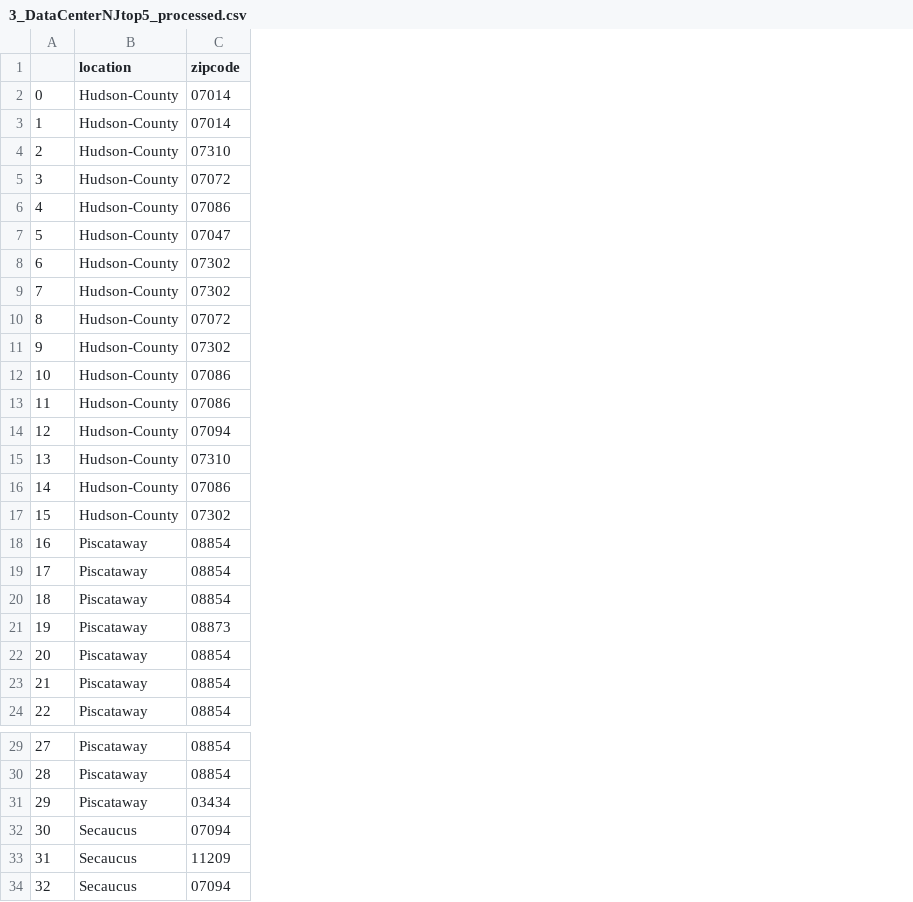
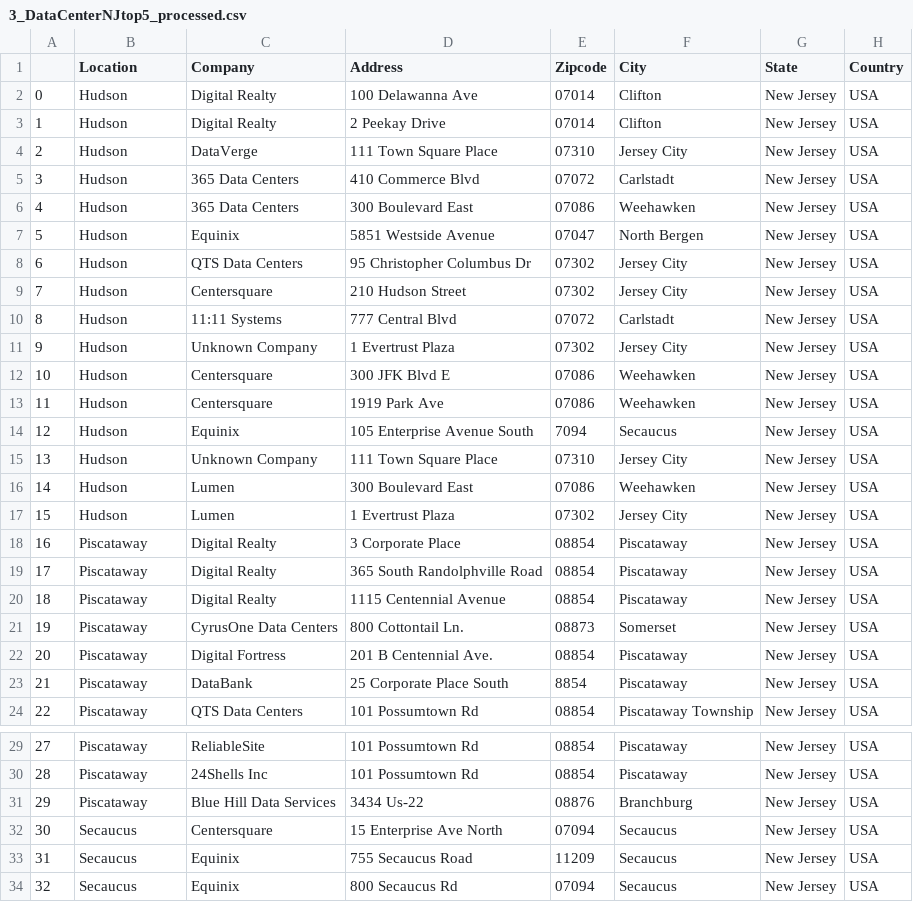
Before and after one commit to yalinli2/EnvEtools, a CSV file: data/3_DataCenterNJtop5_processed.csv, drawn as a sheet; only a part is shown, gaps mark what is left out; addresses are those after the commit; the diff covers the shown part only; the diff names each change by its address in the sheet, - before the commit and + after, or states it on an @@ line.

Commit message:
finish processing data for GIS

```diff
--- a/data/3_DataCenterNJtop5_processed.csv
+++ b/data/3_DataCenterNJtop5_processed.csv
+column C (Company), rows 2-24: Digital Realty | Digital Realty | DataVerge | 365 Data Centers | 365 Data Centers | Equinix | QTS Data Centers | Centersquare | 11:11 Systems | Unknown Company | Centersquare | Centersquare | Equinix | Unknown Company | Lumen | Lumen | Digital Realty | Digital Realty | Digital Realty | CyrusOne Data Centers | Digital Fortress | DataBank | QTS Data Centers; rows 29-34: ReliableSite | 24Shells Inc | Blue Hill Data Services | Centersquare | Equinix | Equinix
+column D (Address), rows 2-24: 100 Delawanna Ave | 2 Peekay Drive | 111 Town Square Place | 410 Commerce Blvd | 300 Boulevard East | 5851 Westside Avenue | 95 Christopher Columbus Dr | 210 Hudson Street | 777 Central Blvd | 1 Evertrust Plaza | 300 JFK Blvd E | 1919 Park Ave | 105 Enterprise Avenue South | 111 Town Square Place | 300 Boulevard East | 1 Evertrust Plaza | 3 Corporate Place | 365 South Randolphville Road | 1115 Centennial Avenue | 800 Cottontail Ln. | 201 B Centennial Ave. | 25 Corporate Place South | 101 Possumtown Rd; rows 29-34: 101 Possumtown Rd | 101 Possumtown Rd | 3434 Us-22 | 15 Enterprise Ave North | 755 Secaucus Road | 800 Secaucus Rd
+column F (City), rows 2-24: Clifton | Clifton | Jersey City | Carlstadt | Weehawken | North Bergen | Jersey City | Jersey City | Carlstadt | Jersey City | Weehawken | Weehawken | Secaucus | Jersey City | Weehawken | Jersey City | Piscataway | Piscataway | Piscataway | Somerset | Piscataway | Piscataway | Piscataway Township; rows 29-34: Piscataway | Piscataway | Branchburg | Secaucus | Secaucus | Secaucus
+column G (State), rows 2-24: all New Jersey; rows 29-34: all New Jersey
+column H (Country), rows 2-24: all USA; rows 29-34: all USA
-B1: location
+B1: Location
-E1: zipcode
+E1: Zipcode
-B2:B17 (Location): Hudson-County
+B2:B17 (Location): Hudson
-E14 (Zipcode): 07094
+E14 (Zipcode): 7094
-E23 (Zipcode): 08854
+E23 (Zipcode): 8854
-E31 (Zipcode): 03434
+E31 (Zipcode): 08876
```
Also changed, not shown: 6 edited cells elsewhere in this file, data/3_DroughtMonitorNJ_processed.csv, 5 other files.
